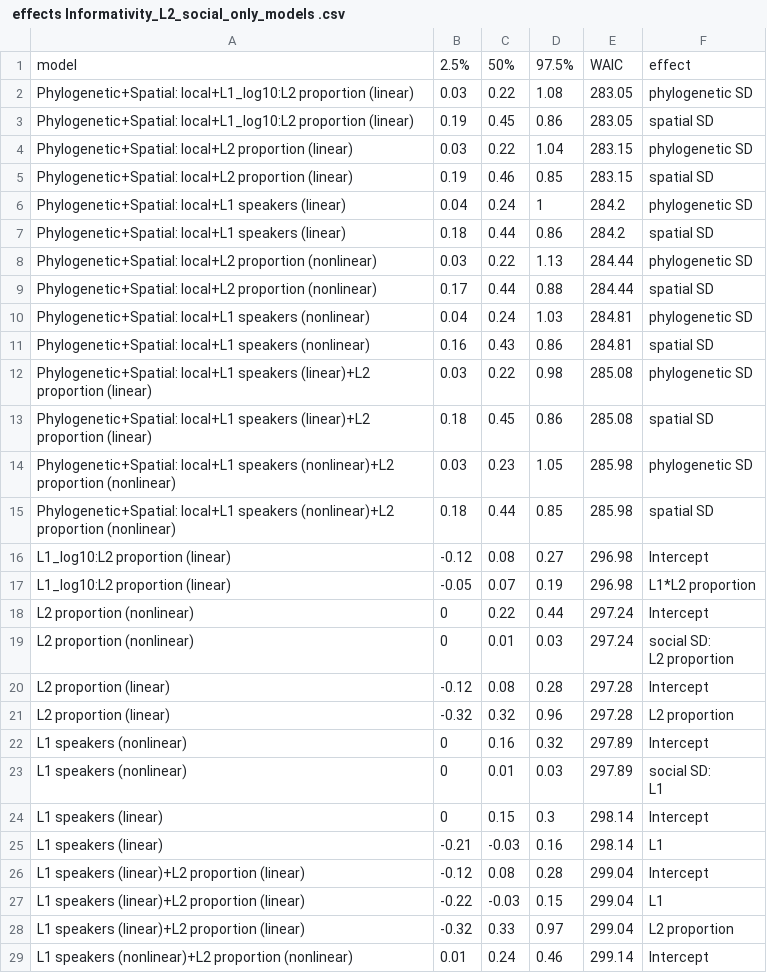
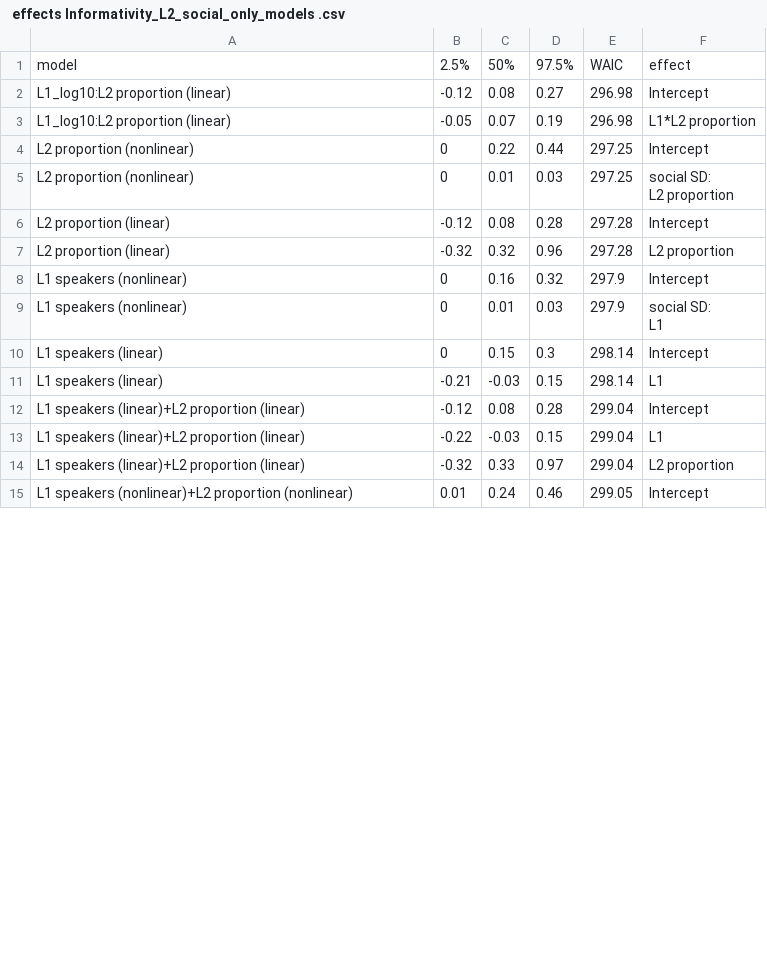
Before and after one commit to OlenaShcherbakova/Sociodemographic_factors_complexity, a CSV file: output_tables_reanalysis/ effects Informativity_L2_social_only_models .csv, drawn as a sheet; only a part is shown; the diff covers the shown part only.

Commit message:
Update  effects Informativity_L2_social_only_models .csv

```diff
--- a/output_tables_reanalysis/ effects Informativity_L2_social_only_models .csv
+++ b/output_tables_reanalysis/ effects Informativity_L2_social_only_models .csv
@@ -1,28 +1,14 @@
 "model","2.5%","50%","97.5%","WAIC","effect"
-"Phylogenetic+Spatial: local+L1_log10:L2 proportion (linear)",0.03,0.22,1.08,283.05,"phylogenetic SD"
-"Phylogenetic+Spatial: local+L1_log10:L2 proportion (linear)",0.19,0.45,0.86,283.05,"spatial SD"
-"Phylogenetic+Spatial: local+L2 proportion (linear)",0.03,0.22,1.04,283.15,"phylogenetic SD"
-"Phylogenetic+Spatial: local+L2 proportion (linear)",0.19,0.46,0.85,283.15,"spatial SD"
-"Phylogenetic+Spatial: local+L1 speakers (linear)",0.04,0.24,1,284.2,"phylogenetic SD"
-"Phylogenetic+Spatial: local+L1 speakers (linear)",0.18,0.44,0.86,284.2,"spatial SD"
-"Phylogenetic+Spatial: local+L2 proportion (nonlinear)",0.03,0.22,1.13,284.44,"phylogenetic SD"
-"Phylogenetic+Spatial: local+L2 proportion (nonlinear)",0.17,0.44,0.88,284.44,"spatial SD"
-"Phylogenetic+Spatial: local+L1 speakers (nonlinear)",0.04,0.24,1.03,284.81,"phylogenetic SD"
-"Phylogenetic+Spatial: local+L1 speakers (nonlinear)",0.16,0.43,0.86,284.81,"spatial SD"
-"Phylogenetic+Spatial: local+L1 speakers (linear)+L2 proportion (linear)",0.03,0.22,0.98,285.08,"phylogenetic SD"
-"Phylogenetic+Spatial: local+L1 speakers (linear)+L2 proportion (linear)",0.18,0.45,0.86,285.08,"spatial SD"
-"Phylogenetic+Spatial: local+L1 speakers (nonlinear)+L2 proportion (nonlinear)",0.03,0.23,1.05,285.98,"phylogenetic SD"
-"Phylogenetic+Spatial: local+L1 speakers (nonlinear)+L2 proportion (nonlinear)",0.18,0.44,0.85,285.98,"spatial SD"
 "L1_log10:L2 proportion (linear)",-0.12,0.08,0.27,296.98,"Intercept"
 "L1_log10:L2 proportion (linear)",-0.05,0.07,0.19,296.98,"L1*L2 proportion"
-"L2 proportion (nonlinear)",0,0.22,0.44,297.24,"Intercept"
-"L2 proportion (nonlinear)",0,0.01,0.03,297.24,"social SD:
-L2 proportion"
+"L2 proportion (nonlinear)",0,0.22,0.44,297.25,"Intercept"
+"L2 proportion (nonlinear)",0,0.01,0.03,297.25,"social SD:
+L2 proportion"
 "L2 proportion (linear)",-0.12,0.08,0.28,297.28,"Intercept"
 "L2 proportion (linear)",-0.32,0.32,0.96,297.28,"L2 proportion"
-"L1 speakers (nonlinear)",0,0.16,0.32,297.89,"Intercept"
-"L1 speakers (nonlinear)",0,0.01,0.03,297.89,"social SD:
-L1"
+"L1 speakers (nonlinear)",0,0.16,0.32,297.9,"Intercept"
+"L1 speakers (nonlinear)",0,0.01,0.03,297.9,"social SD:
+L1"
 "L1 speakers (linear)",0,0.15,0.3,298.14,"Intercept"
-"L1 speakers (linear)",-0.21,-0.03,0.16,298.14,"L1"
+"L1 speakers (linear)",-0.21,-0.03,0.15,298.14,"L1"
 "L1 speakers (linear)+L2 proportion (linear)",-0.12,0.08,0.28,299.04,"Intercept"
@@ -30,2 +16,2 @@ L1"
 "L1 speakers (linear)+L2 proportion (linear)",-0.32,0.33,0.97,299.04,"L2 proportion"
-"L1 speakers (nonlinear)+L2 proportion (nonlinear)",0.01,0.24,0.46,299.14,"Intercept"
+"L1 speakers (nonlinear)+L2 proportion (nonlinear)",0.01,0.24,0.46,299.05,"Intercept"
```
Also changed, not shown: 2 edited cells elsewhere in this file.
